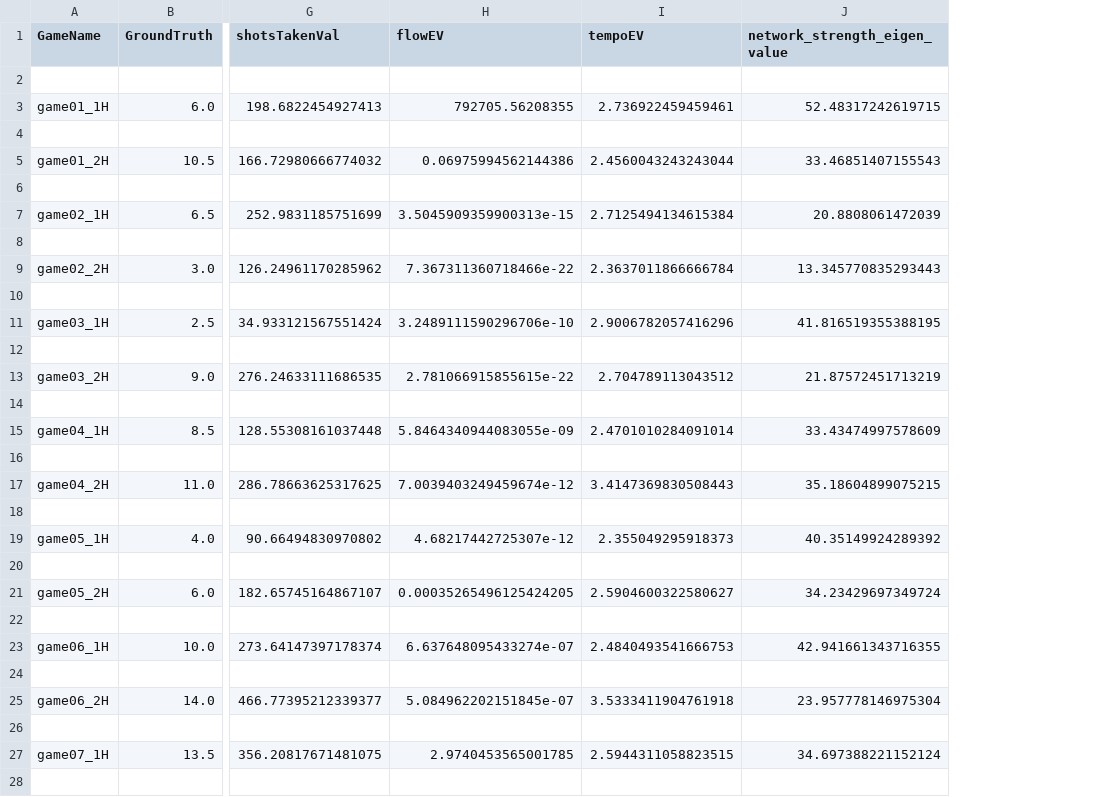
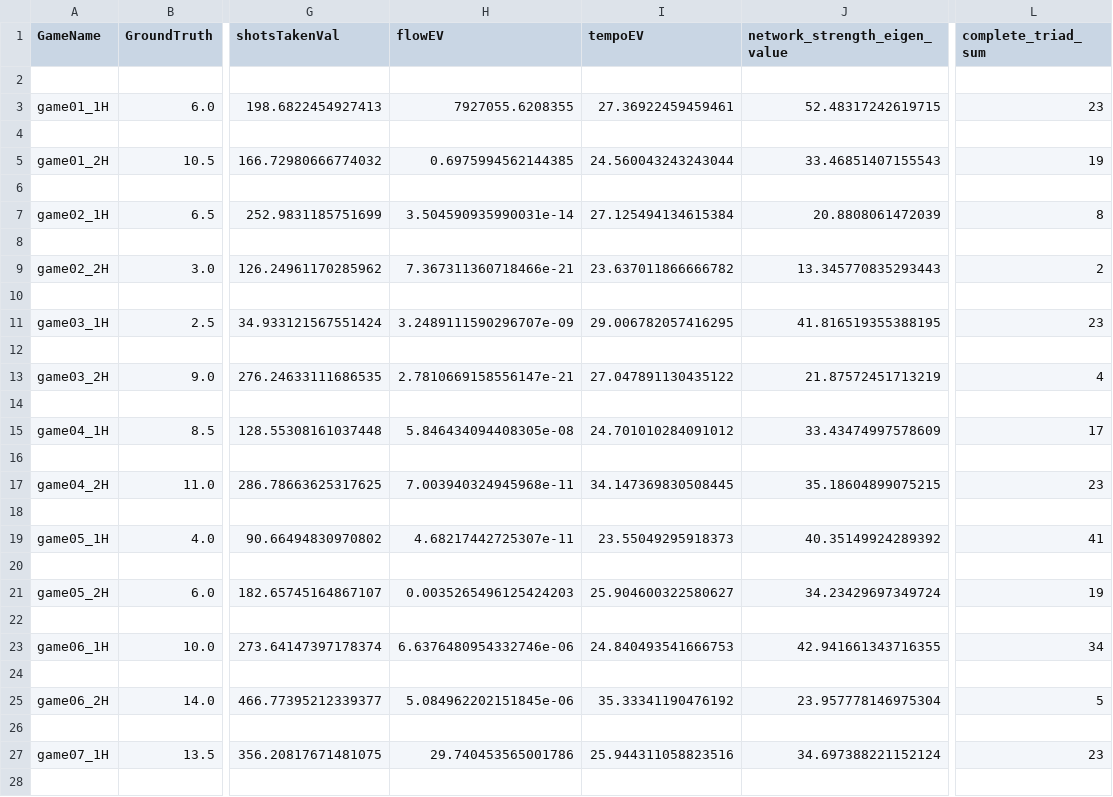
Before and after one commit to suntzuisafterU/MCM2020, a CSV file: 2020_Weekend1_Problems/2020_Problem_D_DATA/data/groundtruths/game_Huskies_metricdata.csv, drawn as a sheet; only a part is shown, gaps mark what is left out; the diff covers the shown part only; the diff names each change by its address in the sheet, - before the commit and + after, or states it on an @@ line.

```diff
--- a/2020_Weekend1_Problems/2020_Problem_D_DATA/data/groundtruths/game_Huskies_metricdata.csv
+++ b/2020_Weekend1_Problems/2020_Problem_D_DATA/data/groundtruths/game_Huskies_metricdata.csv
+column L (complete_triad_sum), rows 3-27: 23 |  | 19 |  | 8 |  | 2 |  | 23 |  | 4 |  | 17 |  | 23 |  | 41 |  | 19 |  | 34 |  | 5 |  | 23
-H3 (flowEV): 792705.56208355
+H3 (flowEV): 7927055.6208355
-I3 (tempoEV): 2.736922459459461
+I3 (tempoEV): 27.36922459459461
-H5 (flowEV): 0.06975994562144386
+H5 (flowEV): 0.6975994562144385
-I5 (tempoEV): 2.4560043243243044
+I5 (tempoEV): 24.560043243243044
-H7 (flowEV): 3.5045909359900313e-15
+H7 (flowEV): 3.504590935990031e-14
-I7 (tempoEV): 2.7125494134615384
+I7 (tempoEV): 27.125494134615384
-H9 (flowEV): 7.367311360718466e-22
+H9 (flowEV): 7.367311360718466e-21
-I9 (tempoEV): 2.3637011866666784
+I9 (tempoEV): 23.637011866666782
-H11 (flowEV): 3.2489111590296706e-10
+H11 (flowEV): 3.2489111590296707e-09
-I11 (tempoEV): 2.9006782057416296
+I11 (tempoEV): 29.006782057416295
-H13 (flowEV): 2.781066915855615e-22
+H13 (flowEV): 2.7810669158556147e-21
-I13 (tempoEV): 2.704789113043512
+I13 (tempoEV): 27.047891130435122
-H15 (flowEV): 5.8464340944083055e-09
+H15 (flowEV): 5.846434094408305e-08
-I15 (tempoEV): 2.4701010284091014
+I15 (tempoEV): 24.701010284091012
-H17 (flowEV): 7.0039403249459674e-12
+H17 (flowEV): 7.003940324945968e-11
-I17 (tempoEV): 3.4147369830508443
+I17 (tempoEV): 34.147369830508445
-H19 (flowEV): 4.68217442725307e-12
+H19 (flowEV): 4.68217442725307e-11
-I19 (tempoEV): 2.355049295918373
+I19 (tempoEV): 23.55049295918373
-H21 (flowEV): 0.00035265496125424205
+H21 (flowEV): 0.0035265496125424203
-I21 (tempoEV): 2.5904600322580627
+I21 (tempoEV): 25.904600322580627
-H23 (flowEV): 6.637648095433274e-07
+H23 (flowEV): 6.6376480954332746e-06
-I23 (tempoEV): 2.4840493541666753
+I23 (tempoEV): 24.840493541666753
-H25 (flowEV): 5.084962202151845e-07
+H25 (flowEV): 5.084962202151845e-06
-I25 (tempoEV): 3.5333411904761918
+I25 (tempoEV): 35.33341190476192
-H27 (flowEV): 2.9740453565001785
+H27 (flowEV): 29.740453565001786
-I27 (tempoEV): 2.5944311058823515
+I27 (tempoEV): 25.944311058823516
```
Also changed, not shown: 124 edited cells elsewhere in this file, 2020_Weekend1_Problems/2020_Problem_D_DATA/data/groundtruths/allplays_Huskies_metricdata.csv, 2020_Weekend1_Problems/2020_Problem_D_DATA/data/groundtruths/fullgame_Huskies_metricdata.csv, 3 other files.
